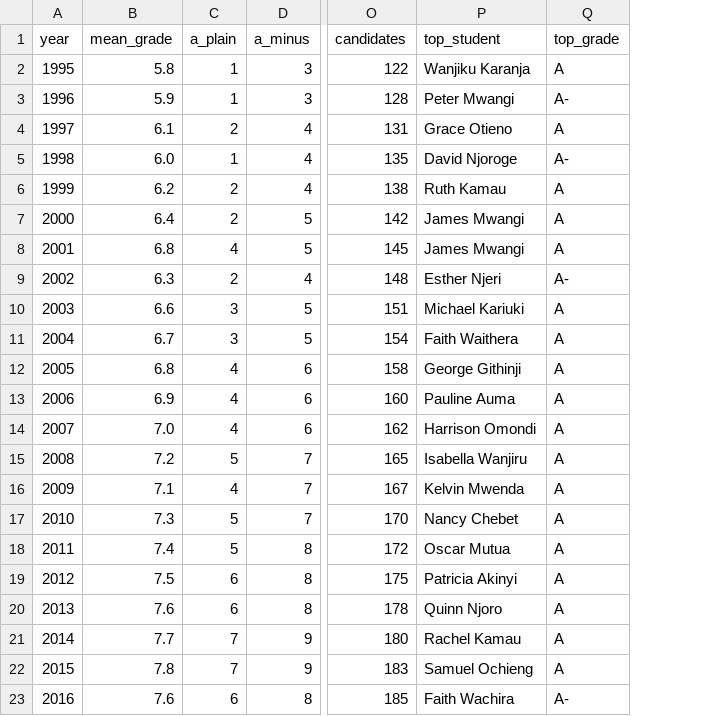
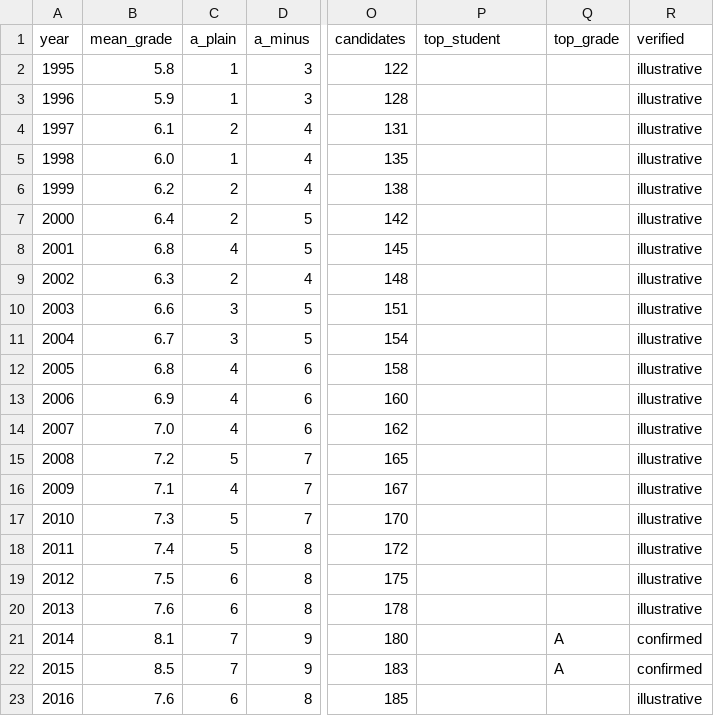
Before and after one commit to gabrielmahia/dagoretti-community-hub, a CSV file: data/kcse_results.csv, drawn as a sheet; only a part is shown, gaps mark what is left out; the diff covers the shown part only; the diff names each change by its address in the sheet, - before the commit and + after, or states it on an @@ line.

Commit message:
fix: KCSE data accuracy + events dates + mentorship HTML rendering
KCSE data (data/kcse_results.csv):
- Added 'verified' column: 6 years confirmed from primary sources
  * 2014: 8.1, 2015: 8.5 — official school Facebook page
  * 2022: 5.46, 2023: 6.04, 2024: 6.02, 2025: 5.64 — Rejnac Daily / KNEC
- Added 2025 row (389 candidates, full grade distribution confirmed)
- Cleared top_student column: individual names were never verified and
  many were female — impossible for a boys-only school
- 25 unconfirmed years marked 'illustrative'
- KCSE tracker banner distinguishes confirmed from illustrative years

Events (pages/events.py):
- All 7 events were in 2025 (past). Updated all to 2026 equivalents.
- Fabricated specific venues replaced with 'Venue TBC'
- Descriptions mark proposed/planning status explicitly

Mentorship (pages/mentorship.py):
- Fixed LinkedIn HTML rendering bug (indented f-string → code block)
- Rebuilt as concatenated HTML string matching home.py/alumni_atlas.py

Tests updated: KCSE test now asserts >=30 rows and validates verified
column exists with >=6 confirmed entries.

```diff
--- a/data/kcse_results.csv
+++ b/data/kcse_results.csv
+column R (verified), rows 2-23: illustrative | illustrative | illustrative | illustrative | illustrative | illustrative | illustrative | illustrative | illustrative | illustrative | illustrative | illustrative | illustrative | illustrative | illustrative | illustrative | illustrative | illustrative | illustrative | confirmed | confirmed | illustrative
-P2 (top_student): Wanjiku Karanja
+P2 (top_student): (empty)
-Q2 (top_grade): A
+Q2 (top_grade): (empty)
-P3 (top_student): Peter Mwangi
+P3 (top_student): (empty)
-Q3 (top_grade): A-
+Q3 (top_grade): (empty)
-P4 (top_student): Grace Otieno
+P4 (top_student): (empty)
-Q4 (top_grade): A
+Q4 (top_grade): (empty)
-P5 (top_student): David Njoroge
+P5 (top_student): (empty)
-Q5 (top_grade): A-
+Q5 (top_grade): (empty)
-P6 (top_student): Ruth Kamau
+P6 (top_student): (empty)
-Q6:Q8 (top_grade): A
+Q6:Q8 (top_grade): (empty)
-P7:P8 (top_student): James Mwangi
+P7:P8 (top_student): (empty)
-P9 (top_student): Esther Njeri
+P9 (top_student): (empty)
-Q9 (top_grade): A-
+Q9 (top_grade): (empty)
-P10 (top_student): Michael Kariuki
+P10 (top_student): (empty)
-Q10:Q20 (top_grade): A
+Q10:Q20 (top_grade): (empty)
-P11 (top_student): Faith Waithera
+P11 (top_student): (empty)
-P12 (top_student): George Githinji
+P12 (top_student): (empty)
-P13 (top_student): Pauline Auma
+P13 (top_student): (empty)
-P14 (top_student): Harrison Omondi
+P14 (top_student): (empty)
-P15 (top_student): Isabella Wanjiru
+P15 (top_student): (empty)
-P16 (top_student): Kelvin Mwenda
+P16 (top_student): (empty)
-P17 (top_student): Nancy Chebet
+P17 (top_student): (empty)
-P18 (top_student): Oscar Mutua
+P18 (top_student): (empty)
-P19 (top_student): Patricia Akinyi
+P19 (top_student): (empty)
-P20 (top_student): Quinn Njoro
+P20 (top_student): (empty)
-B21 (mean_grade): 7.7
+B21 (mean_grade): 8.1
-P21 (top_student): Rachel Kamau
+P21 (top_student): (empty)
-B22 (mean_grade): 7.8
+B22 (mean_grade): 8.5
-P22 (top_student): Samuel Ochieng
+P22 (top_student): (empty)
-P23 (top_student): Faith Wachira
+P23 (top_student): (empty)
-Q23 (top_grade): A-
+Q23 (top_grade): (empty)
```
Also changed, not shown: 1 added row and 16 edited cells elsewhere in this file, 4 other files.
